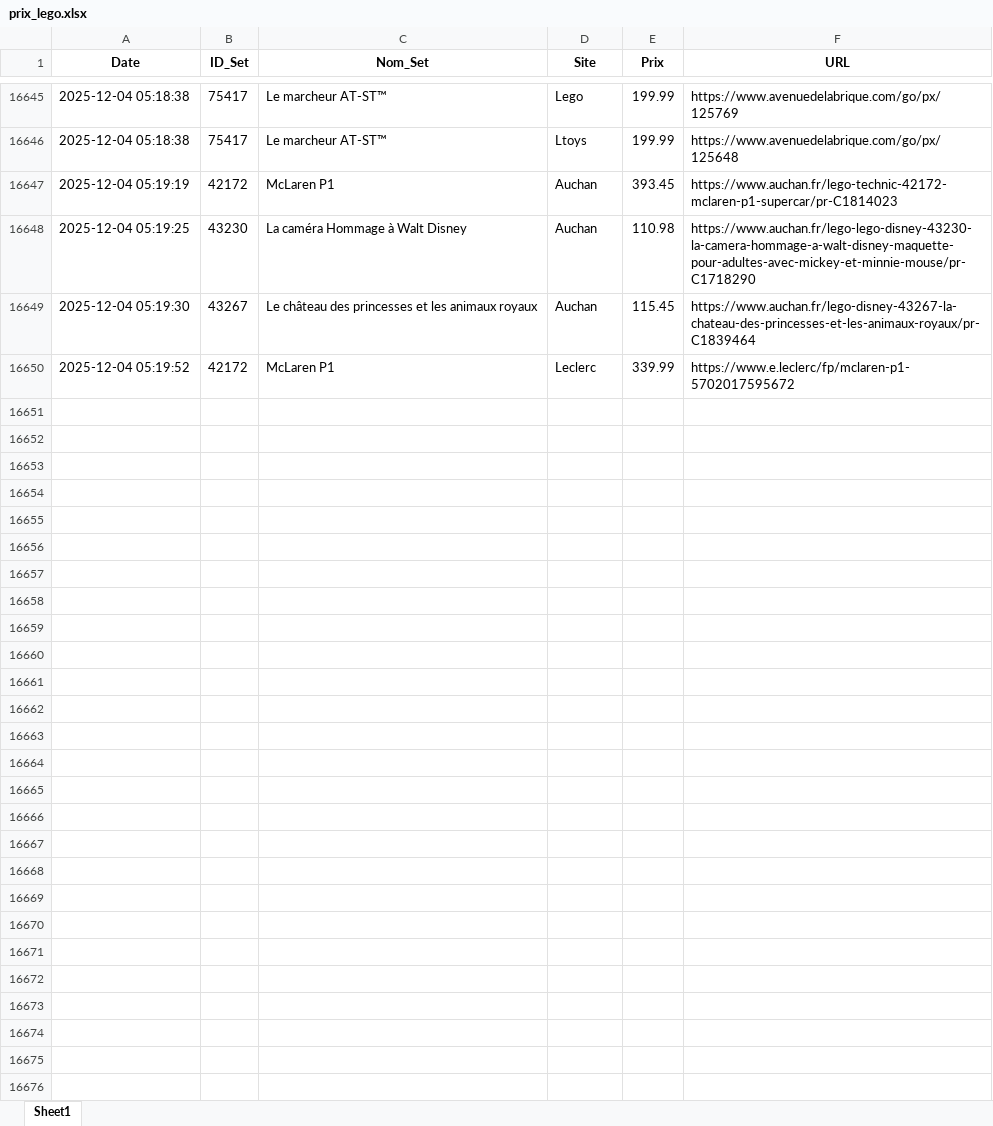
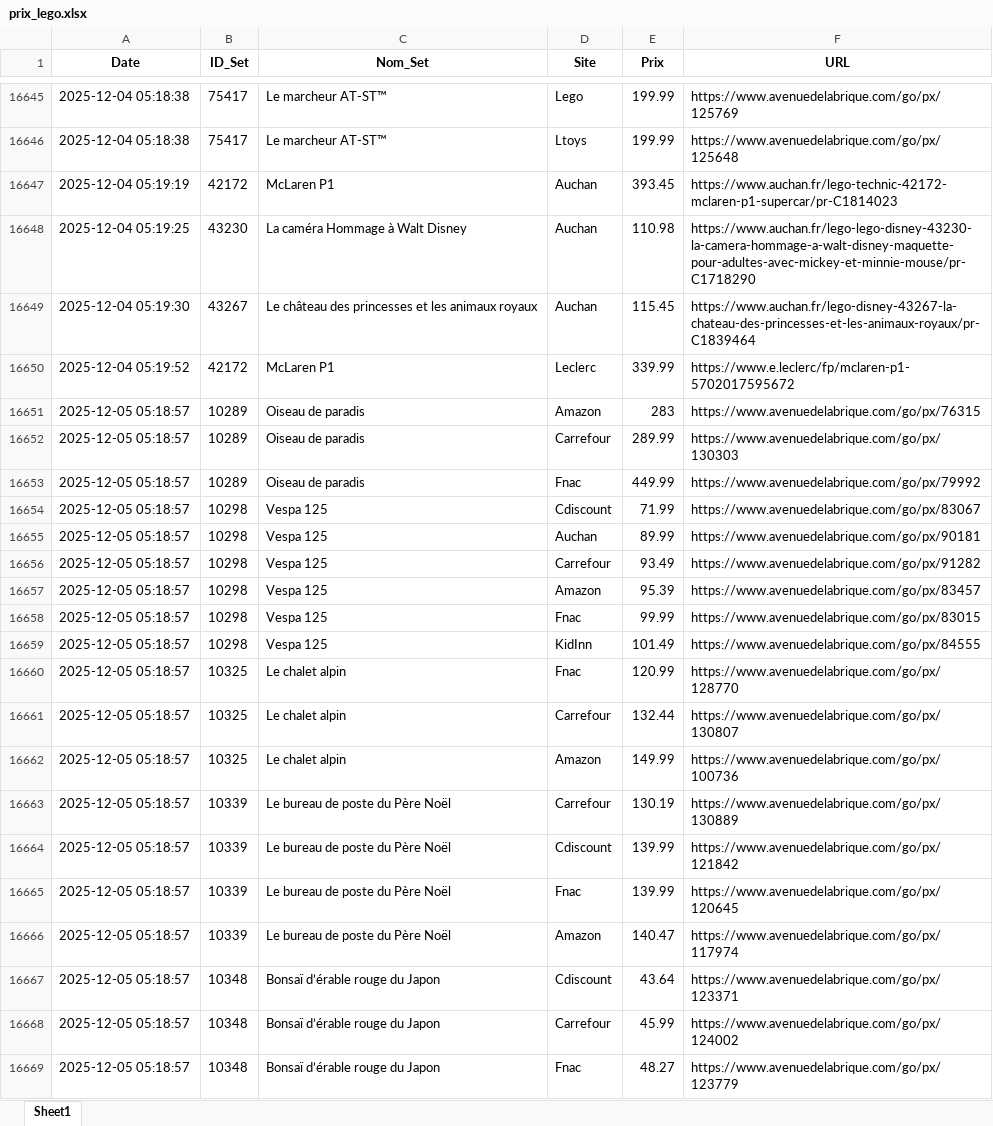
Before and after one commit to Aktawind/lego-price-tracker, an Excel workbook: prix_lego.xlsx, sheet Sheet1, drawn as a sheet; only a part is shown, gaps mark what is left out; values as stored, in another font and other column widths than the file's, no borders; the diff covers the shown part only; the diff names each change by its address in the sheet, - before the commit and + after, or states it on an @@ line.

```diff
--- a/prix_lego.xlsx (sheet Sheet1)
+++ b/prix_lego.xlsx (sheet Sheet1)
+row 16651: 2025-12-05 05:18:57 | 10289 | Oiseau de paradis | Amazon | 283 | https://www.avenuedelabrique.com/go/px/76315
+row 16652: 2025-12-05 05:18:57 | 10289 | Oiseau de paradis | Carrefour | 289.99 | https://www.avenuedelabrique.com/go/px/130303
+row 16653: 2025-12-05 05:18:57 | 10289 | Oiseau de paradis | Fnac | 449.99 | https://www.avenuedelabrique.com/go/px/79992
+row 16654: 2025-12-05 05:18:57 | 10298 | Vespa 125 | Cdiscount | 71.99 | https://www.avenuedelabrique.com/go/px/83067
+row 16655: 2025-12-05 05:18:57 | 10298 | Vespa 125 | Auchan | 89.99 | https://www.avenuedelabrique.com/go/px/90181
+row 16656: 2025-12-05 05:18:57 | 10298 | Vespa 125 | Carrefour | 93.49 | https://www.avenuedelabrique.com/go/px/91282
+row 16657: 2025-12-05 05:18:57 | 10298 | Vespa 125 | Amazon | 95.39 | https://www.avenuedelabrique.com/go/px/83457
+row 16658: 2025-12-05 05:18:57 | 10298 | Vespa 125 | Fnac | 99.99 | https://www.avenuedelabrique.com/go/px/83015
+row 16659: 2025-12-05 05:18:57 | 10298 | Vespa 125 | KidInn | 101.49 | https://www.avenuedelabrique.com/go/px/84555
+row 16660: 2025-12-05 05:18:57 | 10325 | Le chalet alpin | Fnac | 120.99 | https://www.avenuedelabrique.com/go/px/128770
+row 16661: 2025-12-05 05:18:57 | 10325 | Le chalet alpin | Carrefour | 132.44 | https://www.avenuedelabrique.com/go/px/130807
+row 16662: 2025-12-05 05:18:57 | 10325 | Le chalet alpin | Amazon | 149.99 | https://www.avenuedelabrique.com/go/px/100736
+row 16663: 2025-12-05 05:18:57 | 10339 | Le bureau de poste du Père Noël | Carrefour | 130.19 | https://www.avenuedelabrique.com/go/px/130889
+row 16664: 2025-12-05 05:18:57 | 10339 | Le bureau de poste du Père Noël | Cdiscount | 139.99 | https://www.avenuedelabrique.com/go/px/121842
+row 16665: 2025-12-05 05:18:57 | 10339 | Le bureau de poste du Père Noël | Fnac | 139.99 | https://www.avenuedelabrique.com/go/px/120645
+row 16666: 2025-12-05 05:18:57 | 10339 | Le bureau de poste du Père Noël | Amazon | 140.47 | https://www.avenuedelabrique.com/go/px/117974
+row 16667: 2025-12-05 05:18:57 | 10348 | Bonsaï d’érable rouge du Japon | Cdiscount | 43.64 | https://www.avenuedelabrique.com/go/px/123371
+row 16668: 2025-12-05 05:18:57 | 10348 | Bonsaï d’érable rouge du Japon | Carrefour | 45.99 | https://www.avenuedelabrique.com/go/px/124002
+row 16669: 2025-12-05 05:18:57 | 10348 | Bonsaï d’érable rouge du Japon | Fnac | 48.27 | https://www.avenuedelabrique.com/go/px/123779
```
Also changed, not shown: 124 added rows elsewhere in this sheet, 2 other files.
